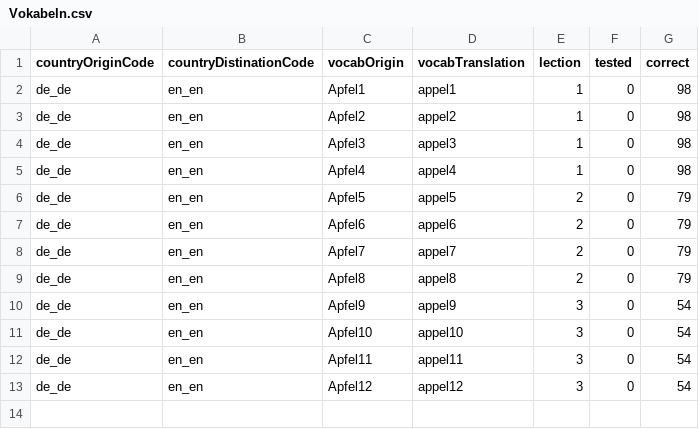
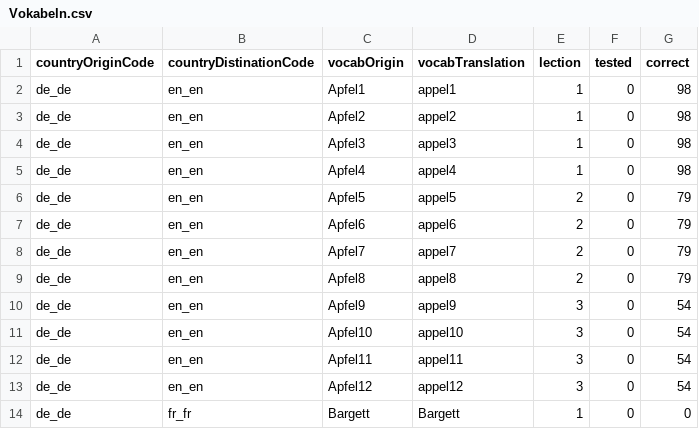
Before and after one commit to Hator21/Vokabeltrainer2.0, a CSV file: Vokabeltrainer2.0/data/Vokabeln.csv, drawn as a sheet; the diff names each change by its address in the sheet, - before the commit and + after, or states it on an @@ line.

```diff
--- a/Vokabeltrainer2.0/data/Vokabeln.csv
+++ b/Vokabeltrainer2.0/data/Vokabeln.csv
+row 14: de_de | fr_fr | Bargett | Bargett | 1 | 0 | 0
```
Also changed, not shown: 8 other files.
